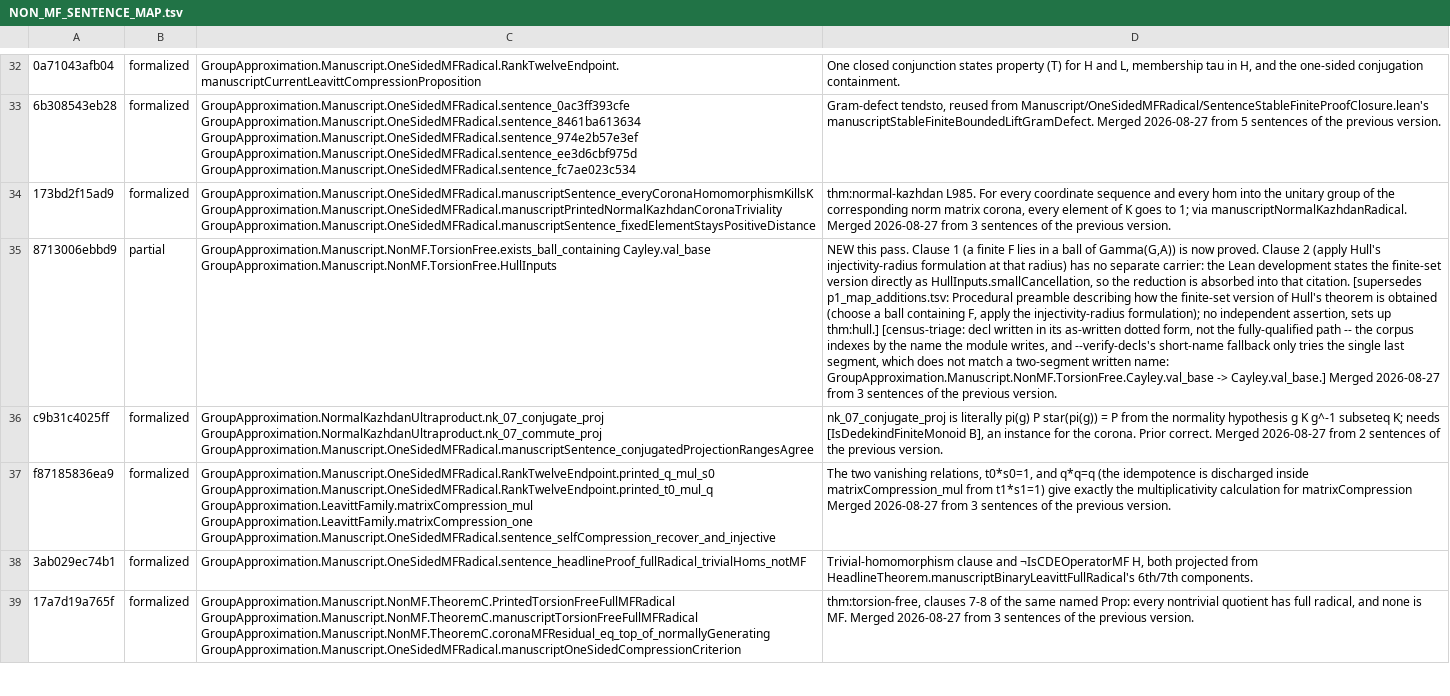
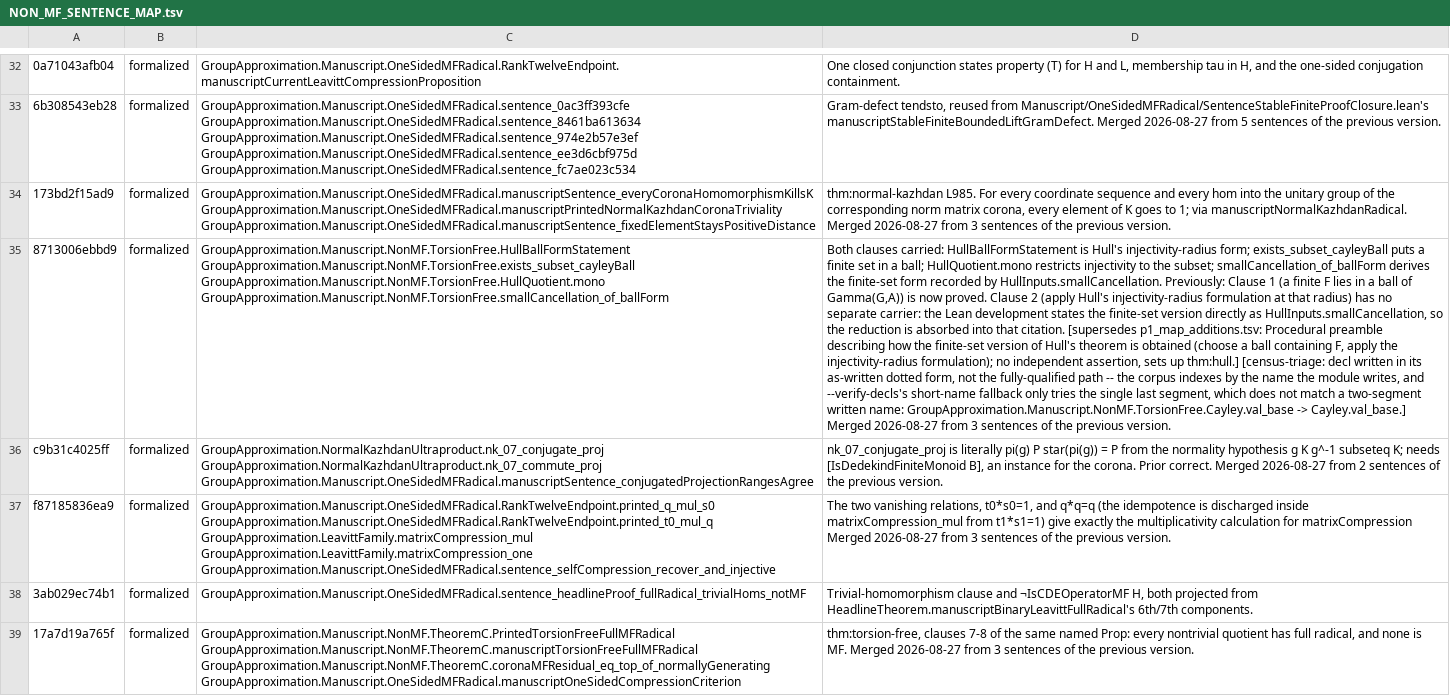
Before and after one commit to SauersML/group-approximation, a TSV file: metadata/NON_MF_SENTENCE_MAP.tsv, drawn as a sheet; only a part is shown, gaps mark what is left out; the diff names each change by its address in the sheet, - before the commit and + after, or states it on an @@ line.

```diff
--- a/metadata/NON_MF_SENTENCE_MAP.tsv
+++ b/metadata/NON_MF_SENTENCE_MAP.tsv
-B35: partial
+B35: formalized
-C35: GroupApproximation.Manuscript.NonMF.TorsionFree.exists_ball_containing Cayley.val_base GroupApproximation.Manuscript.NonMF.TorsionFree.HullInputs
+C35: GroupApproximation.Manuscript.NonMF.TorsionFree.HullBallFormStatement GroupApproximation.Manuscript.NonMF.TorsionFree.exists_subset_cayleyBall GroupApproximation.Manuscript.NonMF.TorsionFree.HullQuotient.mono GroupApproximation.Manuscript.NonMF.TorsionFree.smallCancellation_of_ballForm
-D35: NEW this pass. Clause 1…
+D35: Both clauses carried: HullBallFormStatement is Hull's injectivity-radius form; exists_subset_cayleyBall puts a finite set in a ball; HullQuotient.mono restricts injectivity to the subset; smallCancellation_of_ballForm derives the finite-set form recorded by HullInputs.smallCancellation. Previously: Clause 1…
```
Also changed, not shown: metadata/NON_MF_SENTENCE_CENSUS.tsv, 16 other files.
